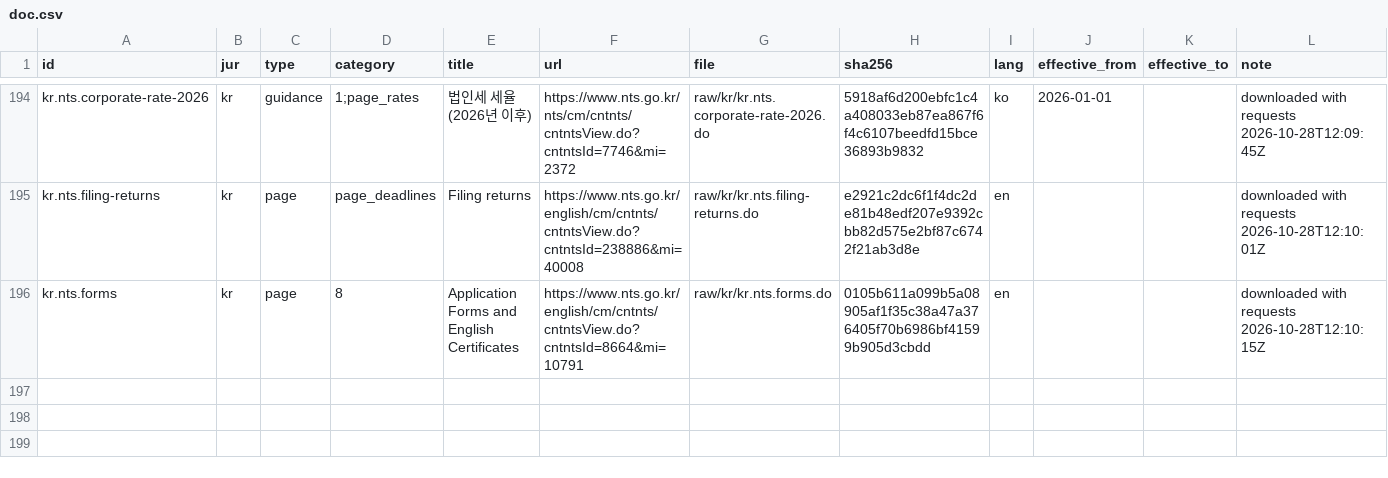
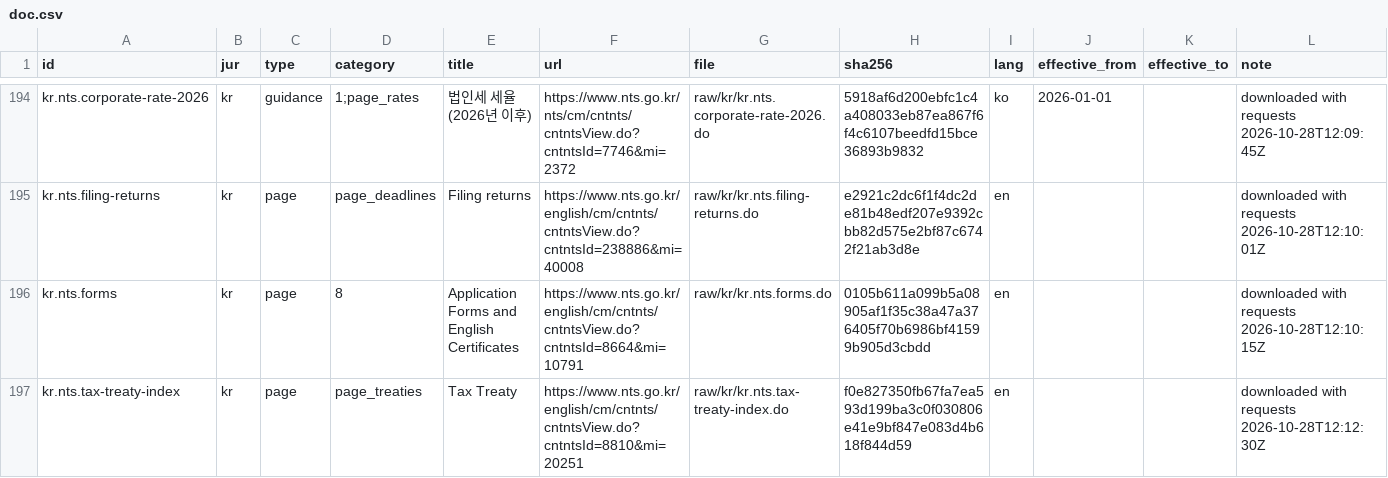
Before and after one commit to ZhihongWu-dev/Asia-Tax-AI-Agent, a CSV file: database/doc.csv, drawn as a sheet; only a part is shown, gaps mark what is left out.

Commit message:
feat(database): add Korea treaty directory

```diff
--- a/database/doc.csv
+++ b/database/doc.csv
@@ -196 +196,2 @@ kr.nts.filing-returns,kr,page,page_deadlines,Filing returns,https://www.nts.go.k
 kr.nts.forms,kr,page,8,Application Forms and English Certificates,https://www.nts.go.kr/english/cm/cntnts/cntntsView.do?cntntsId=8664&mi=10791,raw/kr/kr.nts.forms.do,0105b611a099b5a08905af1f35c38a47a376405f70b6986bf41599b905d3cbdd,en,,,downloaded with requests 2026-10-28T12:10:15Z
+kr.nts.tax-treaty-index,kr,page,page_treaties,Tax Treaty,https://www.nts.go.kr/english/cm/cntnts/cntntsView.do?cntntsId=8810&mi=20251,raw/kr/kr.nts.tax-treaty-index.do,f0e827350fb67fa7ea593d199ba3c0f030806e41e9bf847e083d4b618f844d59,en,,,downloaded with requests 2026-10-28T12:12:30Z
```
Also changed, not shown: database/files.csv, 8 other files.
